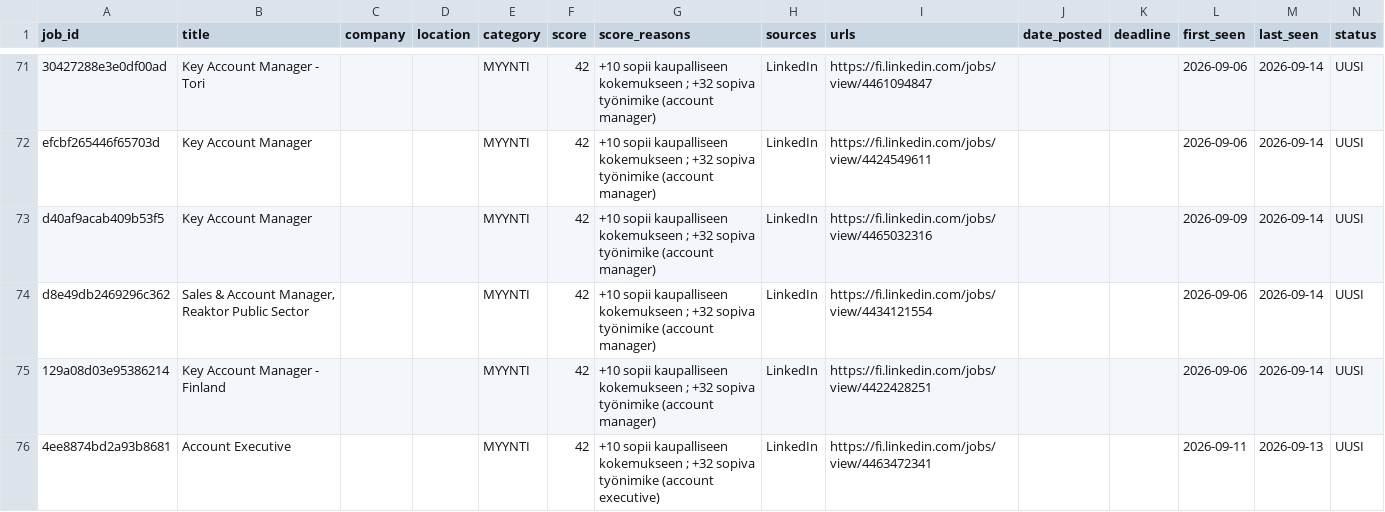
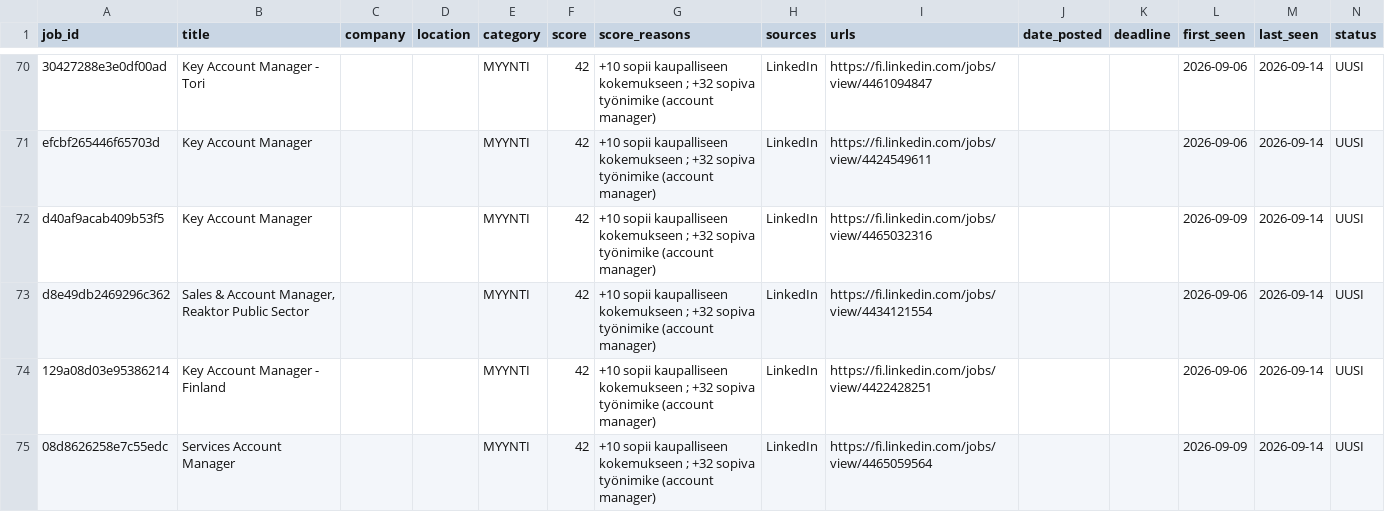
Before and after one commit to JanOlaf1/Job-agent, a CSV file: job_tracker.csv, drawn as a sheet; only a part is shown, gaps mark what is left out; the shorter side is filled out with more unchanged rows; rows hold the shown columns only; the diff covers the shown part only; the diff names each change by its address in the sheet, - before the commit and + after, or states it on an @@ line.

```diff
--- a/job_tracker.csv
+++ b/job_tracker.csv
+row 75: 08d8626258e7c55edc | Services Account Manager |  |  | MYYNTI | 42 | +10 sopii kaupalliseen kokemukseen ; +32 sopiva työnimike (account manager) | LinkedIn | https://fi.linkedin.com/jobs/view/4465059564 |  |  | 2026-09-09 | 2026-09-14 | UUSI
```
Also changed, not shown: 4 added rows and 5 removed rows elsewhere in this file, 2 other files.
